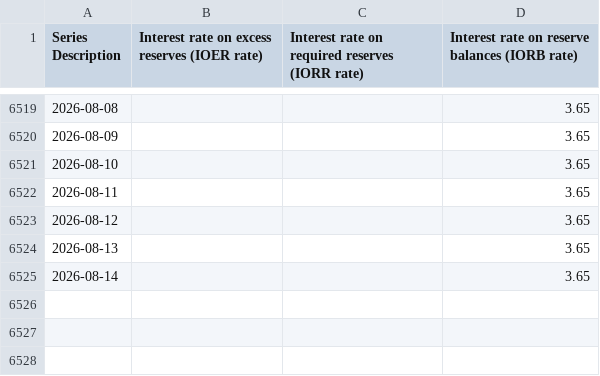
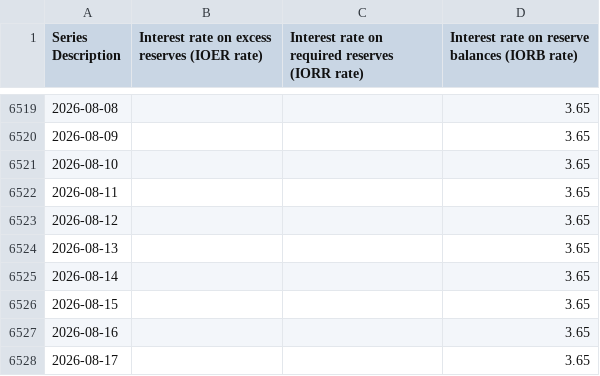
Before and after one commit to Vincizh/delever-dashboard, a CSV file: data/fred-cache/IORB_FRB.csv, drawn as a sheet; only a part is shown, gaps mark what is left out; the diff names each change by its address in the sheet, - before the commit and + after, or states it on an @@ line.

```diff
--- a/data/fred-cache/IORB_FRB.csv
+++ b/data/fred-cache/IORB_FRB.csv
+row 6526: 2026-08-15 |  |  | 3.65
+row 6527: 2026-08-16 |  |  | 3.65
+row 6528: 2026-08-17 |  |  | 3.65
```
Also changed, not shown: 1 other file.
